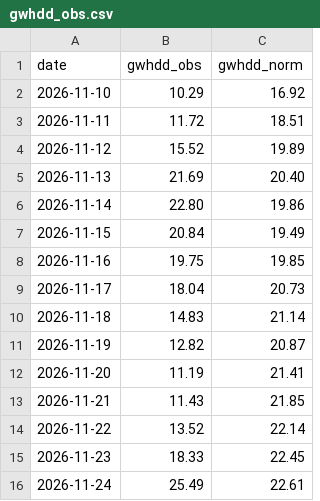
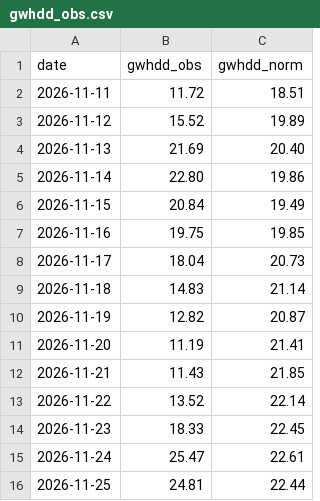
Before and after one commit to KrisMaros/gwhdd-data, a CSV file: data/gwhdd_obs.csv, drawn as a sheet.

```diff
--- a/data/gwhdd_obs.csv
+++ b/data/gwhdd_obs.csv
@@ -1,3 +1,2 @@
 date,gwhdd_obs,gwhdd_norm
-2026-11-10,10.29,16.92
 2026-11-11,11.72,18.51
@@ -15,2 +14,3 @@ date,gwhdd_obs,gwhdd_norm
 2026-11-23,18.33,22.45
-2026-11-24,25.49,22.61
+2026-11-24,25.47,22.61
+2026-11-25,24.81,22.44
```
Also changed, not shown: data/cities.csv, data/history.csv, 2 other files.
